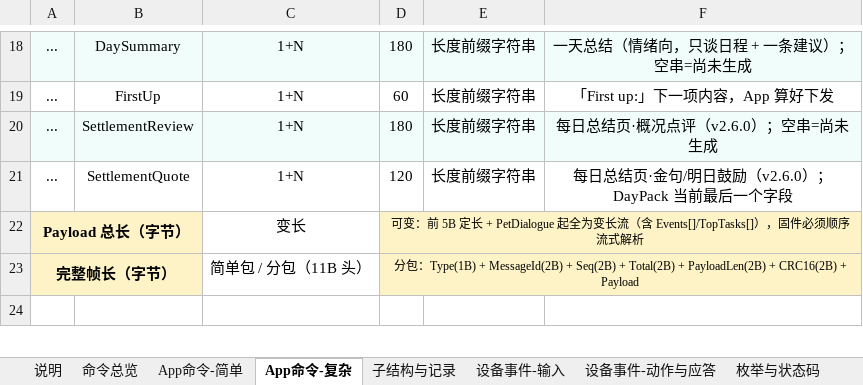
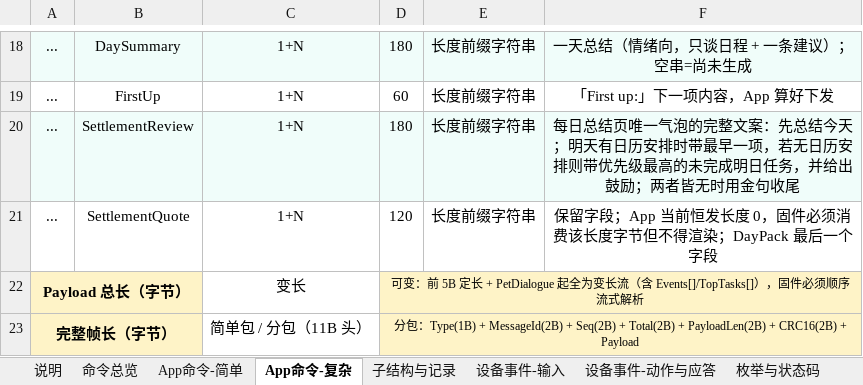
Before and after one commit to LJMStark/outku3, an Excel workbook: docs/Kirole_BLE协议命令字节表_专注重连协议更新_Ver_1_3_1.xlsx, sheet App命令-复杂, drawn as a sheet; only a part is shown, gaps mark what is left out; the shorter side is filled out with more unchanged rows; values as stored, in another font and other column widths than the file's, no borders; the diff names each change by its address in the sheet, - before the commit and + after, or states it on an @@ line.

```diff
--- a/docs/Kirole_BLE协议命令字节表_专注重连协议更新_Ver_1_3_1.xlsx (sheet App命令-复杂)
+++ b/docs/Kirole_BLE协议命令字节表_专注重连协议更新_Ver_1_3_1.xlsx (sheet App命令-复杂)
-F20: …日总结页·概况点评（v2.6.0）；空串=尚未生成
+F20: …日总结页唯一气泡的完整文案：先总结今天；明天有日历安排时带最早一项，若无日历安排则带优先级最高的未完成明日任务，并给出鼓励；两者皆无时用金句收尾
-F21: 每日总结页·金句/明日鼓励（v2.6.0）；DayPack 当前最后一个字段
+F21: 保留字段；App 当前恒发长度 0，固件必须消费该长度字节但不得渲染；DayPack 最后一个字段
```
Also changed, not shown: 16 other files.
